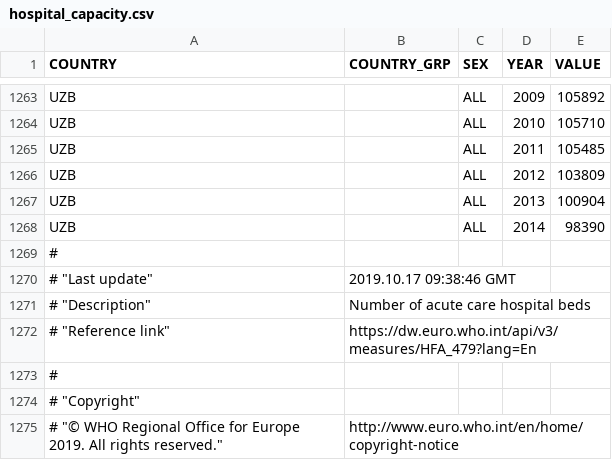
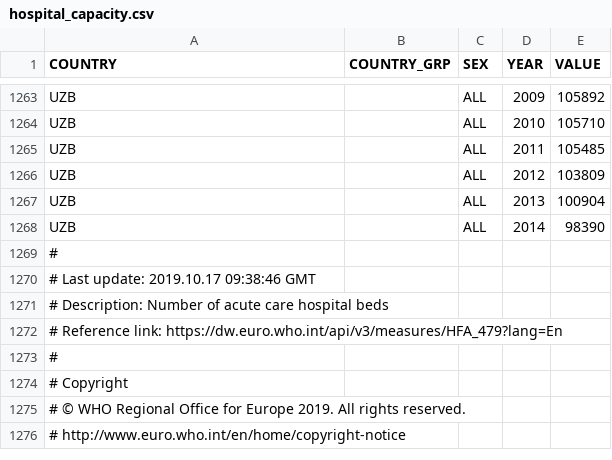
Before and after one commit to Emmanuel-R8/COVID-19-Julia, a CSV file: data/hospital_capacity.csv, drawn as a sheet; only a part is shown, gaps mark what is left out.

```diff
--- a/data/hospital_capacity.csv
+++ b/data/hospital_capacity.csv
@@ -1269,7 +1269,8 @@
 #
-# "Last update","2019.10.17 09:38:46 GMT"
-# "Description","Number of acute care hospital beds"
-# "Reference link","https://dw.euro.who.int/api/v3/measures/HFA_479?lang=En"
+# Last update: 2019.10.17 09:38:46 GMT
+# Description: Number of acute care hospital beds
+# Reference link: https://dw.euro.who.int/api/v3/measures/HFA_479?lang=En
 #
-# "Copyright"
-# "© WHO Regional Office for Europe 2019. All rights reserved.","http://www.euro.who.int/en/home/copyright-notice"
+# Copyright
+# © WHO Regional Office for Europe 2019. All rights reserved.
+# http://www.euro.who.int/en/home/copyright-notice
```
Also changed, not shown: data/ICU_capacity.tsv, 8 other files.
